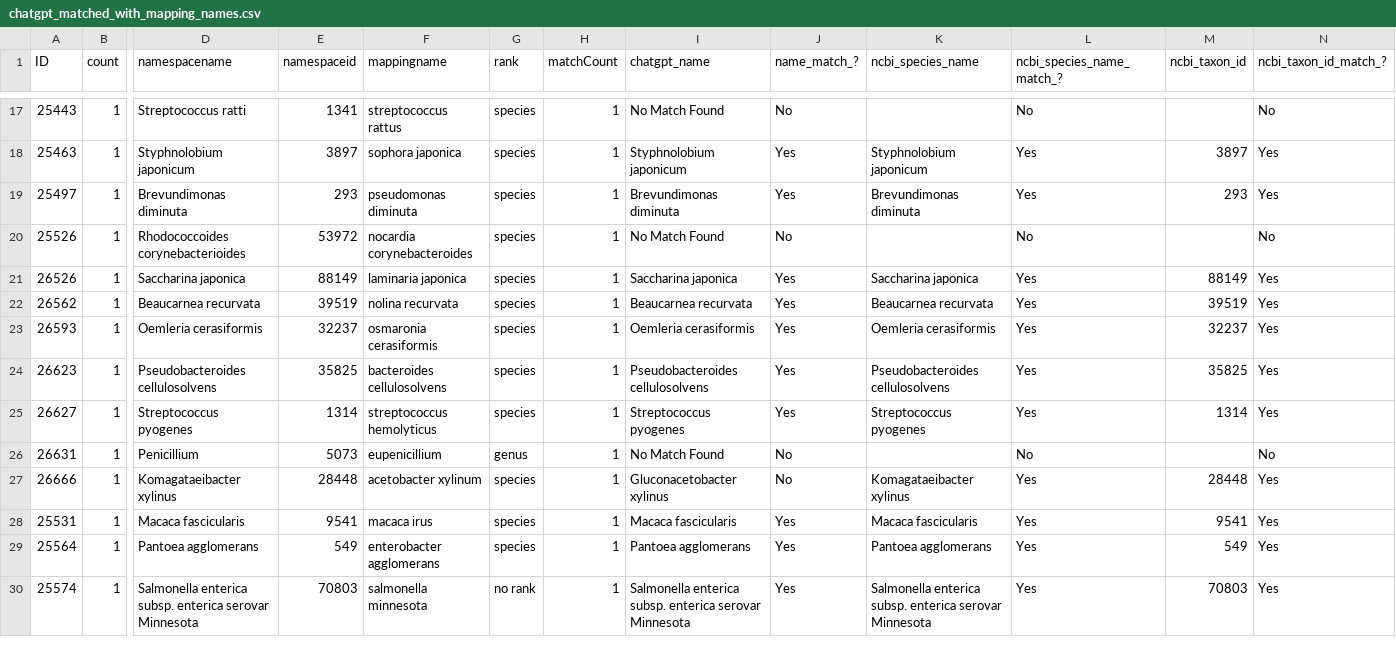
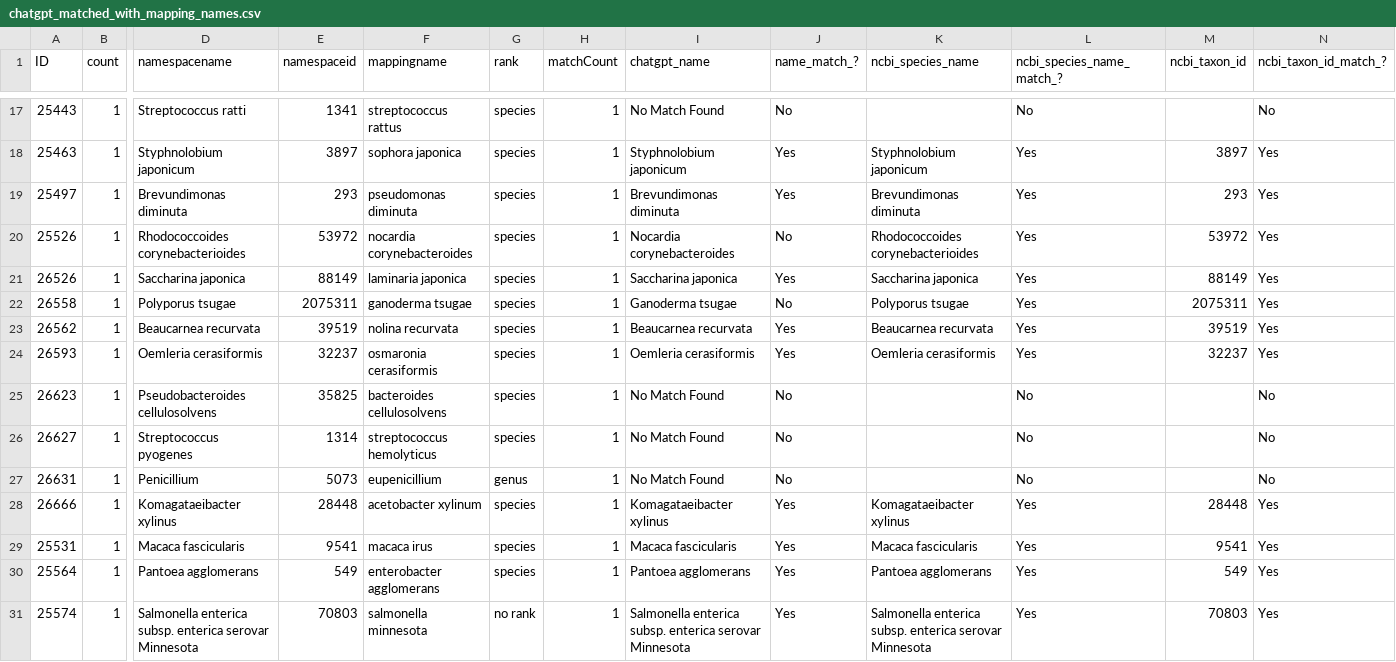
Before and after one commit to glygener/llm-metadata-mapping, a CSV file: data/with_mapping_names/chatgpt_matched_with_mapping_names.csv, drawn as a sheet; only a part is shown, gaps mark what is left out; addresses are those after the commit; rows hold the shown columns only; the diff covers the shown part only; the diff names each change by its address in the sheet, - before the commit and + after, or states it on an @@ line.

```diff
--- a/data/with_mapping_names/chatgpt_matched_with_mapping_names.csv
+++ b/data/with_mapping_names/chatgpt_matched_with_mapping_names.csv
-I20 (chatgpt_name): No Match Found
+I20 (chatgpt_name): Nocardia corynebacteroides
-K20 (ncbi_species_name): (empty)
+K20 (ncbi_species_name): Rhodococcoides corynebacterioides
-L20 (ncbi_species_name_match_?): No
+L20 (ncbi_species_name_match_?): Yes
-M20 (ncbi_taxon_id): (empty)
+M20 (ncbi_taxon_id): 53972
-N20 (ncbi_taxon_id_match_?): No
+N20 (ncbi_taxon_id_match_?): Yes
+row 22: 26558 | 1 | Polyporus tsugae | 2075311 | ganoderma tsugae | species | 1 | Ganoderma tsugae | No | Polyporus tsugae | Yes | 2075311 | Yes
-I25 (chatgpt_name): Pseudobacteroides cellulosolvens
+I25 (chatgpt_name): No Match Found
-J25:J26 (name_match_?): Yes
+J25:J26 (name_match_?): No
-K25 (ncbi_species_name): Pseudobacteroides cellulosolvens
+K25 (ncbi_species_name): (empty)
-L25:L26 (ncbi_species_name_match_?): Yes
+L25:L26 (ncbi_species_name_match_?): No
-M25 (ncbi_taxon_id): 35825
+M25 (ncbi_taxon_id): (empty)
-N25:N26 (ncbi_taxon_id_match_?): Yes
+N25:N26 (ncbi_taxon_id_match_?): No
-I26 (chatgpt_name): Streptococcus pyogenes
+I26 (chatgpt_name): No Match Found
-K26 (ncbi_species_name): Streptococcus pyogenes
+K26 (ncbi_species_name): (empty)
-M26 (ncbi_taxon_id): 1314
+M26 (ncbi_taxon_id): (empty)
-I28 (chatgpt_name): Gluconacetobacter xylinus
+I28 (chatgpt_name): Komagataeibacter xylinus
-J28 (name_match_?): No
+J28 (name_match_?): Yes
```
Also changed, not shown: 1 added row, 2 removed rows and 116 edited cells elsewhere in this file, data/without_mapping_names/chatgpt_matched_without_mapping_names.csv.
